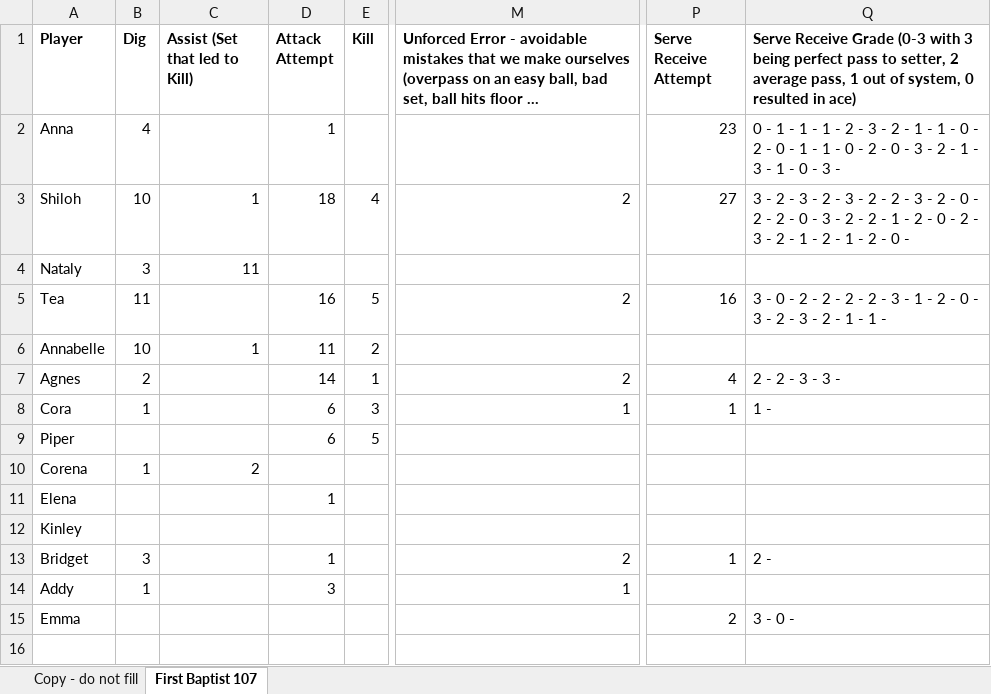
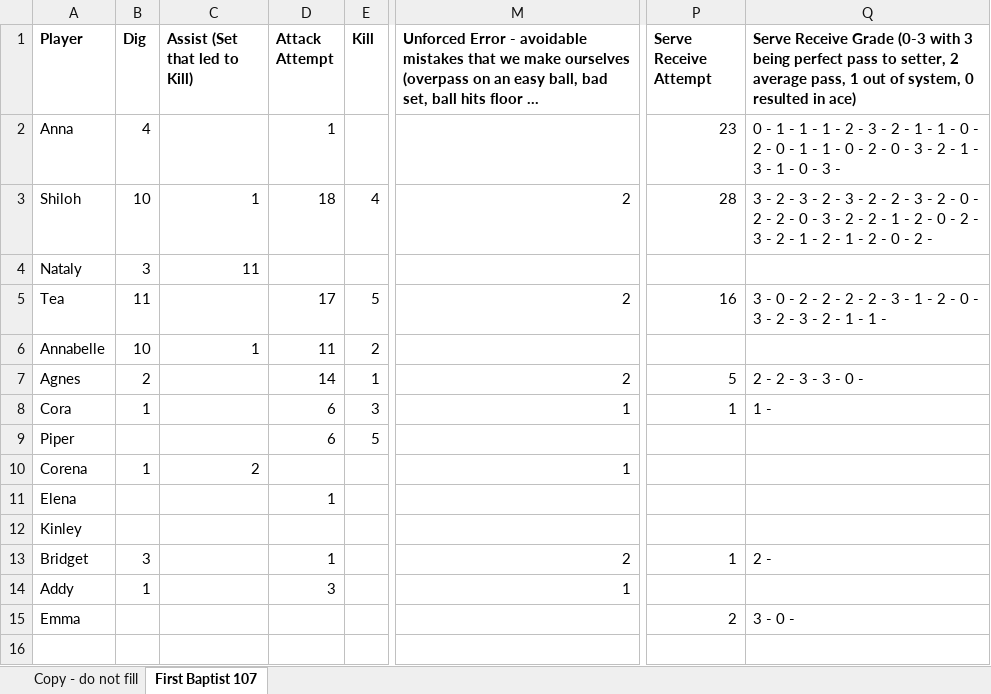
Before and after one commit to clancyred/defenders-volleyball, an Excel workbook: source/varsity_stat_workbook.xlsx, sheet First Baptist 107, drawn as a sheet; only a part is shown, gaps mark what is left out; long unchanged cells end in …; values as stored, in another font and other column widths than the file's, no borders; charts and pictures not drawn; the diff names each change by its address in the sheet, - before the commit and + after, or states it on an @@ line.

Commit message:
Update stat workbook from Google Sheet

```diff
--- a/source/varsity_stat_workbook.xlsx (sheet First Baptist 107)
+++ b/source/varsity_stat_workbook.xlsx (sheet First Baptist 107)
-P3 (Serve Receive Attempt): 27
+P3 (Serve Receive Attempt): 28
-Q3: …2 - 0 -
+Q3: …2 - 0 - 2 -
-D5 (Attack Attempt): 16
+D5 (Attack Attempt): 17
-P7 (Serve Receive Attempt): 4
+P7 (Serve Receive Attempt): 5
-Q7: 2 - 2 - 3 - 3 -
+Q7: 2 - 2 - 3 - 3 - 0 -
-M10: (empty)
+M10: 1
```
